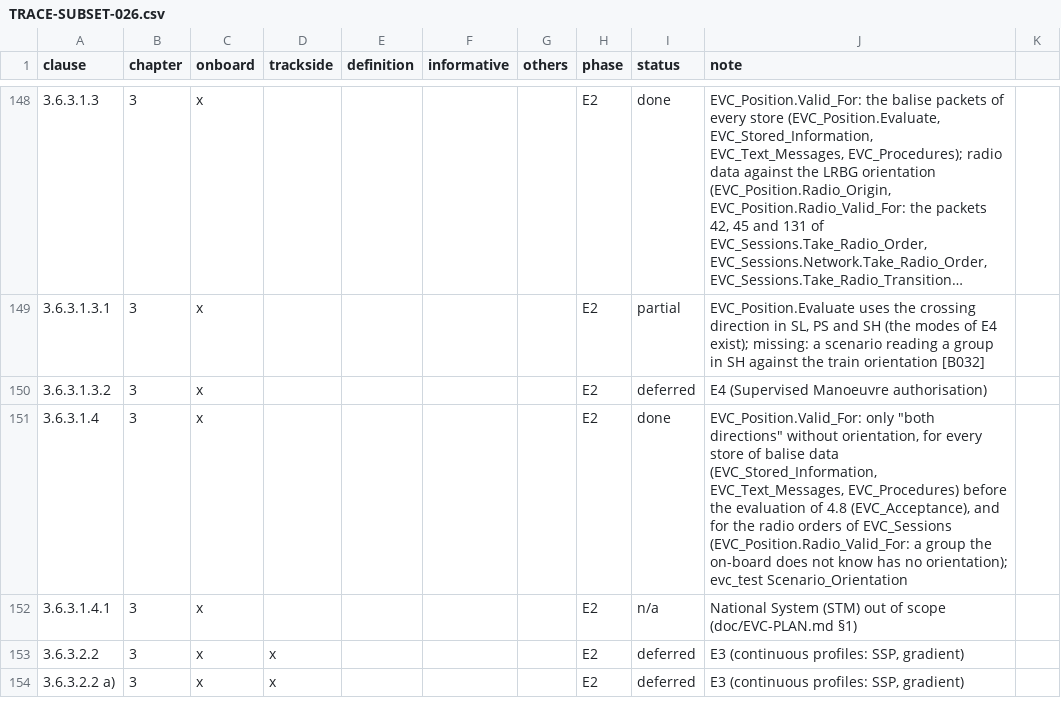
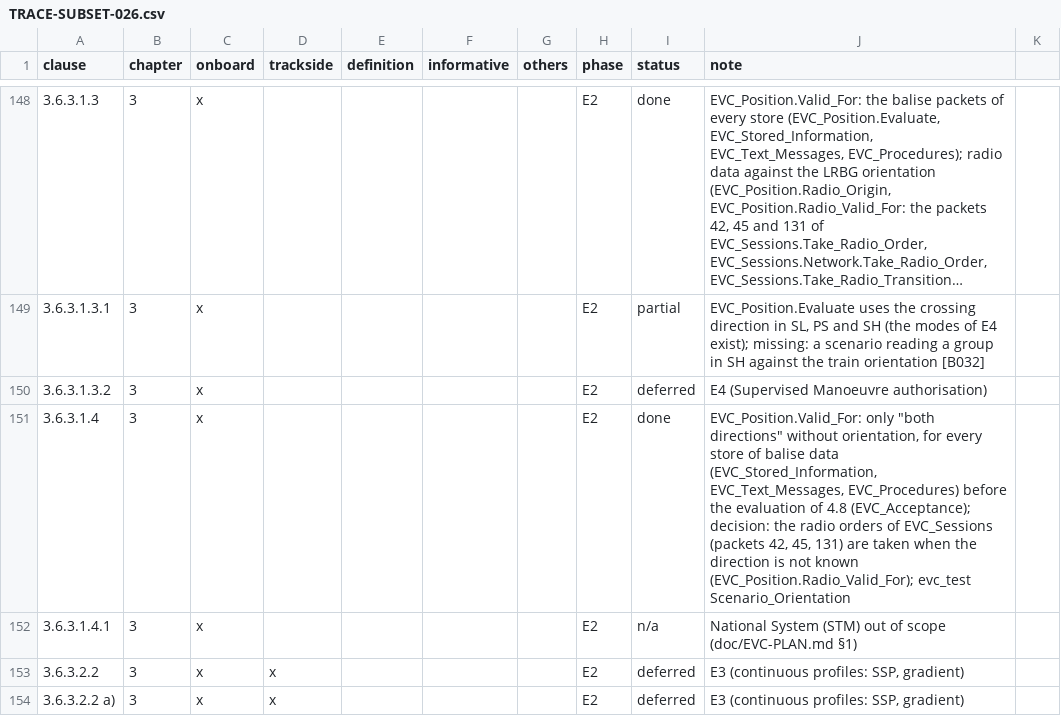
Before and after one commit to milanredele/etcs-dmi, a CSV file: doc/TRACE-SUBSET-026.csv, drawn as a sheet; only a part is shown, gaps mark what is left out; long unchanged cells end in ….

```diff
--- a/doc/TRACE-SUBSET-026.csv
+++ b/doc/TRACE-SUBSET-026.csv
@@ -150,3 +150,3 @@ clause,chapter,onboard,trackside,definition,informative,others,phase,status,note
 3.6.3.1.3.2,3,x,,,,,E2,deferred,E4 (Supervised Manoeuvre authorisation)
-3.6.3.1.4,3,x,,,,,E2,done,"EVC_Position.Valid_For: only ""both directions"" without orientation, for every store of balise data (EVC_Stored_Information, EVC_Text_Messages, EVC_Procedures) before the evaluation of 4.8 (EVC_Acceptance), and for the radio orders of EVC_Sessions (EVC_Position.Radio_Valid_For: a group the on-board does not know has no orientation); evc_test Scenario_Orientation"
+3.6.3.1.4,3,x,,,,,E2,done,"EVC_Position.Valid_For: only ""both directions"" without orientation, for every store of balise data (EVC_Stored_Information, EVC_Text_Messages, EVC_Procedures) before the evaluation of 4.8 (EVC_Acceptance); decision: the radio orders of EVC_Sessions (packets 42, 45, 131) are taken when the direction is not known (EVC_Position.Radio_Valid_For); evc_test Scenario_Orientation"
 3.6.3.1.4.1,3,x,,,,,E2,n/a,National System (STM) out of scope (doc/EVC-PLAN.md §1)
```
Also changed, not shown: doc/BACKLOG.csv, 4 other files.
